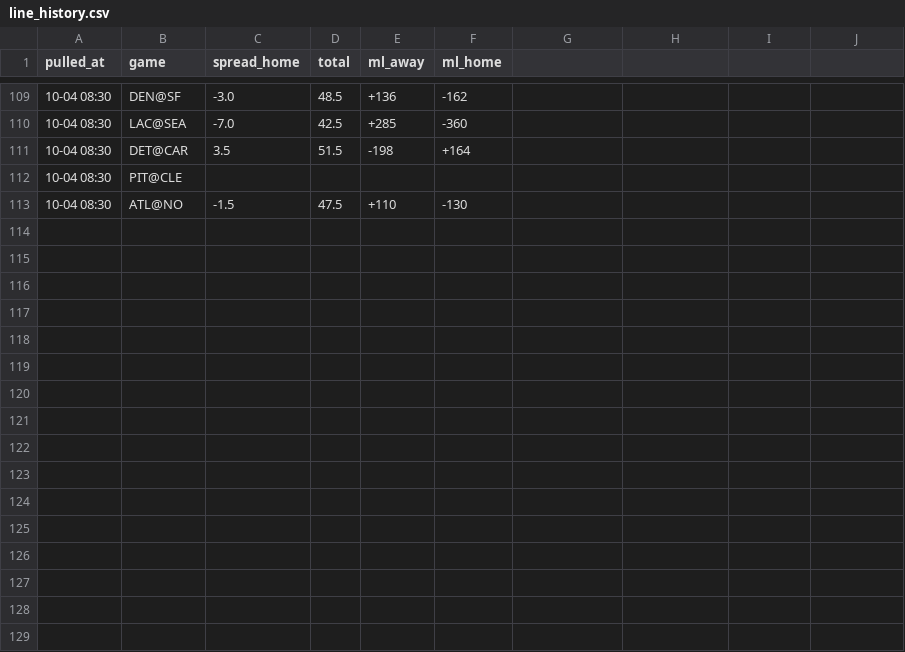
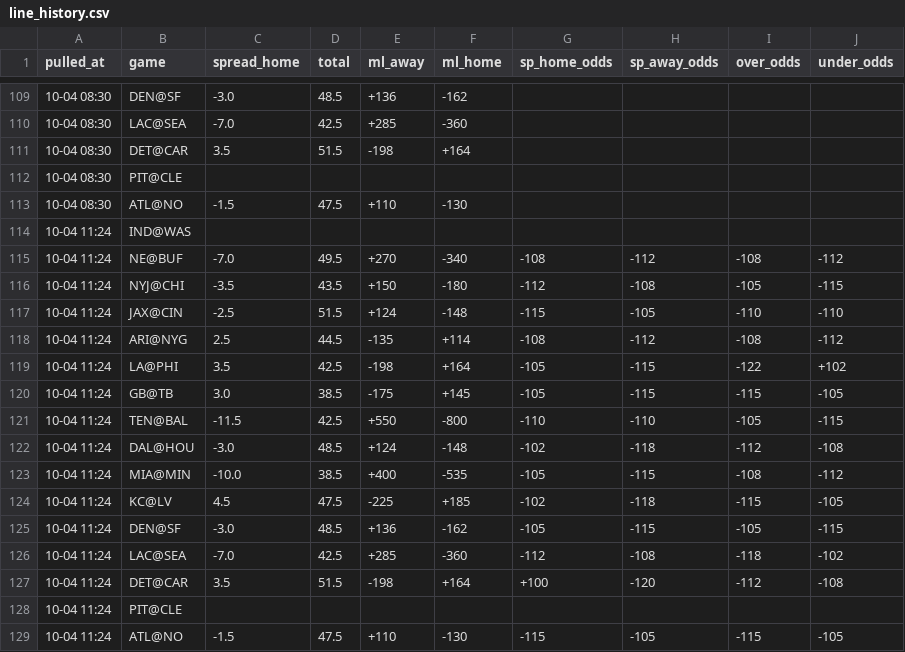
Before and after one commit to hyongdopaulyoon-sketch/hyongdopaulyoon-sketch-nfl-weekly, a CSV file: data/2026-w04/line_history.csv, drawn as a sheet; only a part is shown, gaps mark what is left out; the diff names each change by its address in the sheet, - before the commit and + after, or states it on an @@ line.

```diff
--- a/data/2026-w04/line_history.csv
+++ b/data/2026-w04/line_history.csv
-G1: (empty)
+G1: sp_home_odds
-H1: (empty)
+H1: sp_away_odds
-I1: (empty)
+I1: over_odds
-J1: (empty)
+J1: under_odds
+row 114: 10-04 11:24 | IND@WAS
+row 115: 10-04 11:24 | NE@BUF | -7.0 | 49.5 | +270 | -340 | -108 | -112 | -108 | -112
+row 116: 10-04 11:24 | NYJ@CHI | -3.5 | 43.5 | +150 | -180 | -112 | -108 | -105 | -115
+row 117: 10-04 11:24 | JAX@CIN | -2.5 | 51.5 | +124 | -148 | -115 | -105 | -110 | -110
+row 118: 10-04 11:24 | ARI@NYG | 2.5 | 44.5 | -135 | +114 | -108 | -112 | -108 | -112
+row 119: 10-04 11:24 | LA@PHI | 3.5 | 42.5 | -198 | +164 | -105 | -115 | -122 | +102
+row 120: 10-04 11:24 | GB@TB | 3.0 | 38.5 | -175 | +145 | -105 | -115 | -115 | -105
+row 121: 10-04 11:24 | TEN@BAL | -11.5 | 42.5 | +550 | -800 | -110 | -110 | -105 | -115
+row 122: 10-04 11:24 | DAL@HOU | -3.0 | 48.5 | +124 | -148 | -102 | -118 | -112 | -108
+row 123: 10-04 11:24 | MIA@MIN | -10.0 | 38.5 | +400 | -535 | -105 | -115 | -108 | -112
+row 124: 10-04 11:24 | KC@LV | 4.5 | 47.5 | -225 | +185 | -102 | -118 | -115 | -105
+row 125: 10-04 11:24 | DEN@SF | -3.0 | 48.5 | +136 | -162 | -105 | -115 | -105 | -115
+row 126: 10-04 11:24 | LAC@SEA | -7.0 | 42.5 | +285 | -360 | -112 | -108 | -118 | -102
+row 127: 10-04 11:24 | DET@CAR | 3.5 | 51.5 | -198 | +164 | +100 | -120 | -112 | -108
+row 128: 10-04 11:24 | PIT@CLE
+row 129: 10-04 11:24 | ATL@NO | -1.5 | 47.5 | +110 | -130 | -115 | -105 | -115 | -105
```
Also changed, not shown: data/2026-w04/games.csv, 19 other files.
